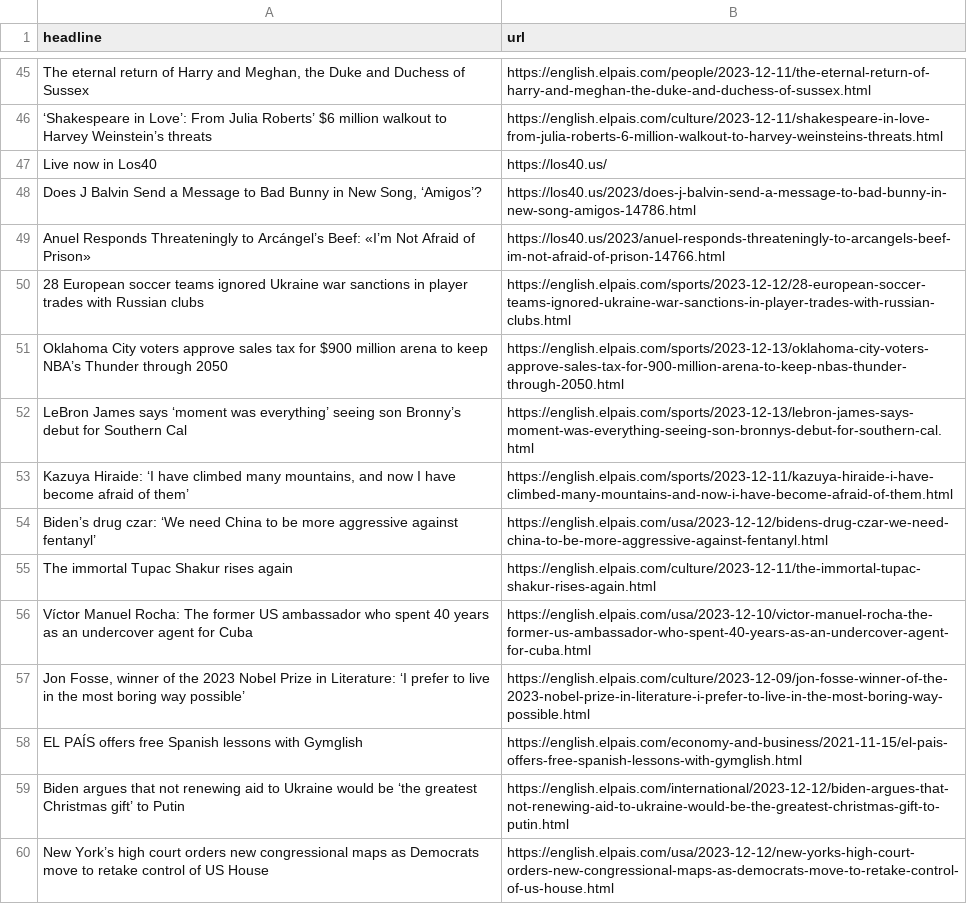
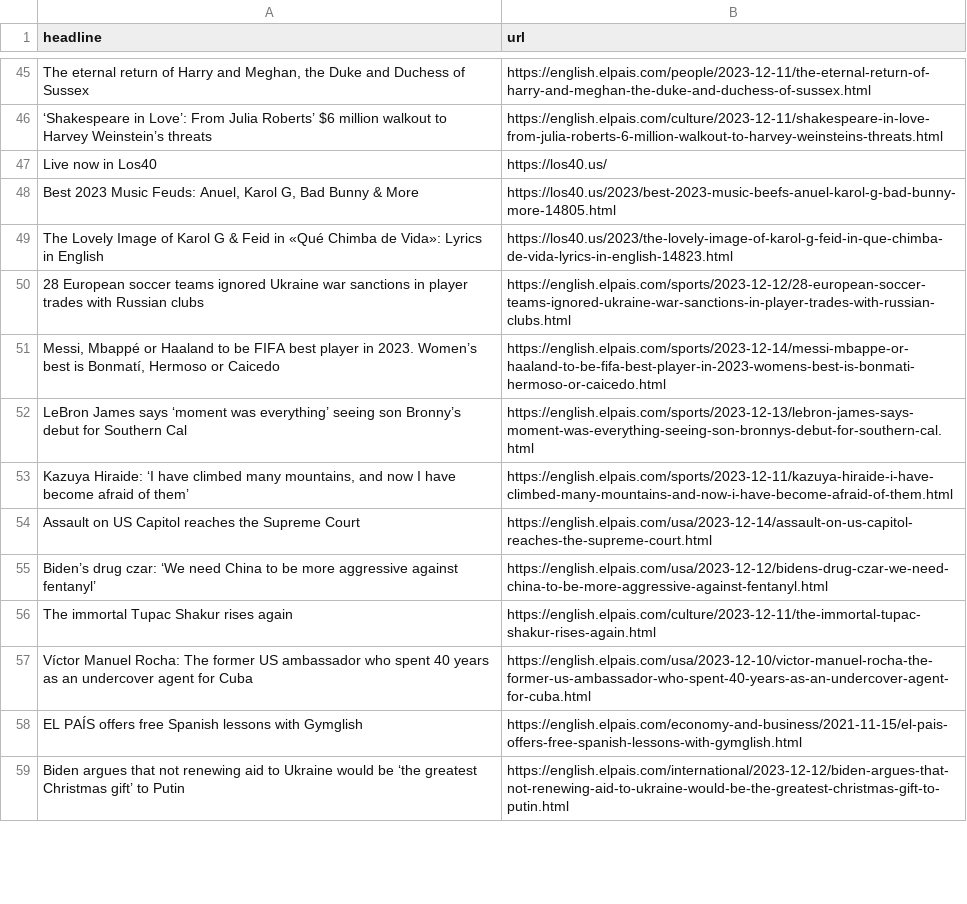
Before and after one commit to shivangibishnoi/github-autoscraper, a CSV file: headlines.csv, drawn as a sheet; only a part is shown, gaps mark what is left out; removed rows and columns are numbered as before the commit, all else as after; the diff covers the shown part only; the diff names each change by its address in the sheet, - before the commit and + after, or states it on an @@ line.

```diff
--- a/headlines.csv
+++ b/headlines.csv
-row 48: Does J Balvin Send a Message to Bad Bunny in New Song, ‘Amigos’? | https://los40.us/2023/does-j-balvin-send-a-message-to-bad-bunny-in-new-song-amigos-14786.html
-row 49: Anuel Responds Threateningly to Arcángel’s Beef: «I’m Not Afraid of Prison» | https://los40.us/2023/anuel-responds-threateningly-to-arcangels-beef-im-not-afraid-of-prison-14766.html
+row 48: Best 2023 Music Feuds: Anuel, Karol G, Bad Bunny & More | https://los40.us/2023/best-2023-music-beefs-anuel-karol-g-bad-bunny-more-14805.html
+row 49: The Lovely Image of Karol G & Feid in «Qué Chimba de Vida»: Lyrics in English | https://los40.us/2023/the-lovely-image-of-karol-g-feid-in-que-chimba-de-vida-lyrics-in-english-14823.html
-row 51: Oklahoma City voters approve sales tax for $900 million arena to keep NBA’s Thunder through 2050 | https://english.elpais.com/sports/2023-12-13/oklahoma-city-voters-approve-sales-tax-for-900-million-arena-to-keep-nbas-thunder-through-2050.html
+row 51: Messi, Mbappé or Haaland to be FIFA best player in 2023. Women’s best is Bonmatí, Hermoso or Caicedo | https://english.elpais.com/sports/2023-12-14/messi-mbappe-or-haaland-to-be-fifa-best-player-in-2023-womens-best-is-bonmati-hermoso-or-caicedo.html
+row 54: Assault on US Capitol reaches the Supreme Court | https://english.elpais.com/usa/2023-12-14/assault-on-us-capitol-reaches-the-supreme-court.html
-row 57: Jon Fosse, winner of the 2023 Nobel Prize in Literature: ‘I prefer to live in the most boring way possible’ | https://english.elpais.com/culture/2023-12-09/jon-fosse-winner-of-the-2023-nobel-prize-in-literature-i-prefer-to-live-in-the-most-boring-way-possible.html
-row 60: New York’s high court orders new congressional maps as Democrats move to retake control of US House | https://english.elpais.com/usa/2023-12-12/new-yorks-high-court-orders-new-congressional-maps-as-democrats-move-to-retake-control-of-us-house.html
```
Also changed, not shown: 28 added rows, 27 removed rows, 9 moved rows and 2 edited cells elsewhere in this file.
